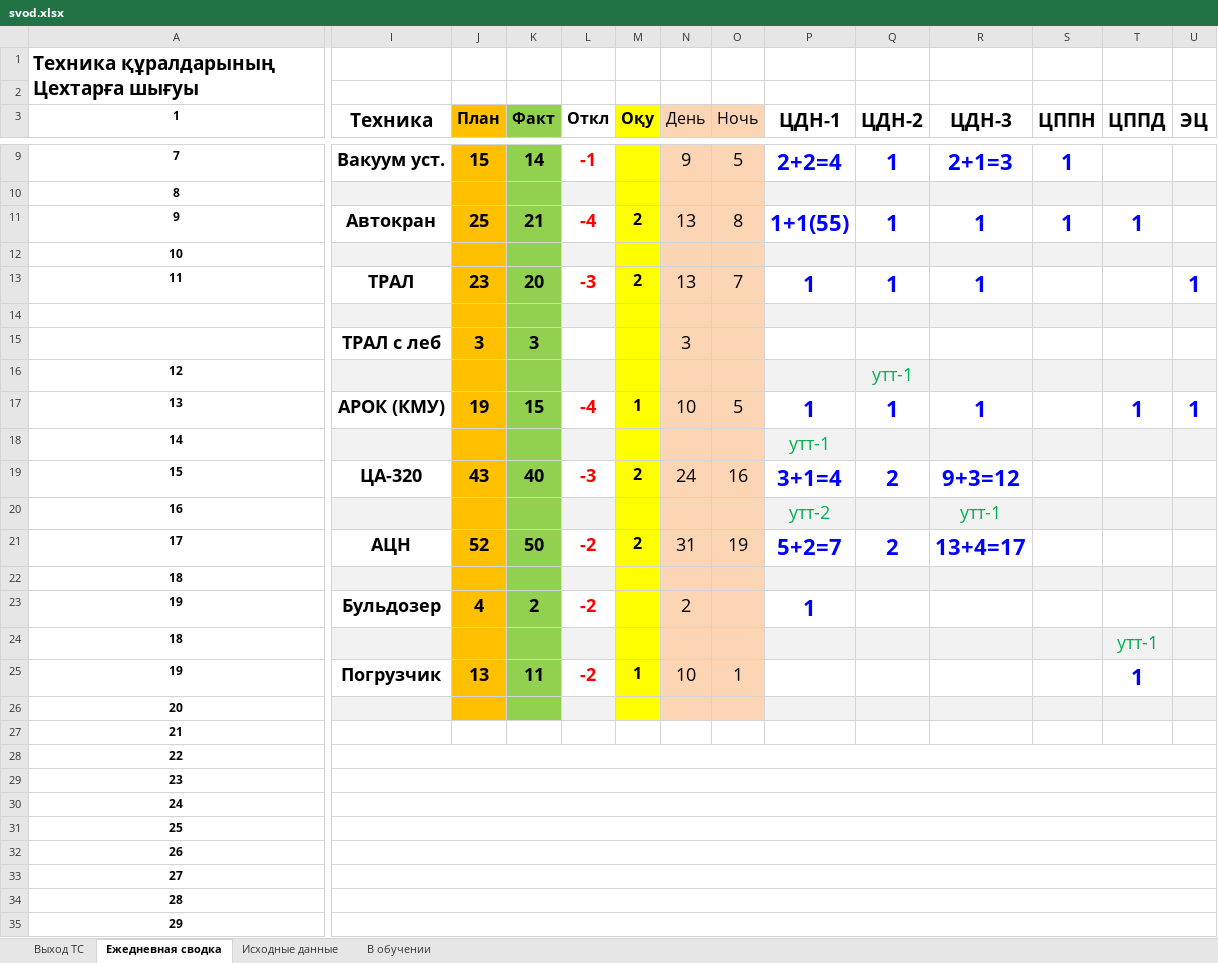
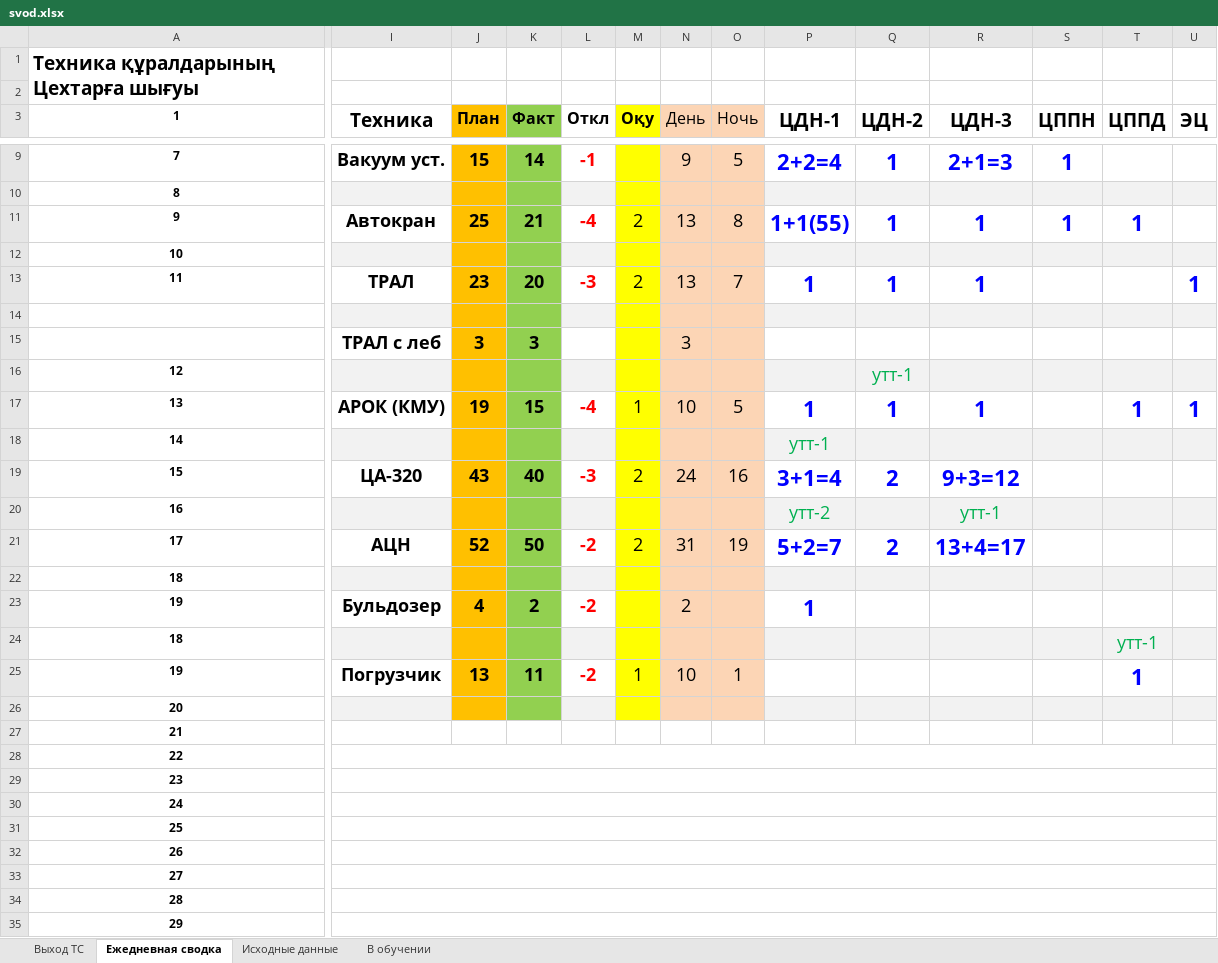
Before and after one commit to aura2889/summary, an Excel workbook: archive/2026-11-14/svod.xlsx, sheet Ежедневная сводка, drawn as a sheet; only a part is shown, gaps mark what is left out; values as stored, in another font and other column widths than the file's, no borders; the diff covers the shown part only; the diff names each change by its address in the sheet, - before the commit and + after, or states it on an @@ line.

```diff
--- a/archive/2026-11-14/svod.xlsx (sheet Ежедневная сводка)
+++ b/archive/2026-11-14/svod.xlsx (sheet Ежедневная сводка)
-M11 bold: on
+M11 bold: off, text size: larger
-M13 bold: on
+M13 bold: off, text size: larger
-M17 bold: on
+M17 bold: off, text size: larger
-M19 bold: on
+M19 bold: off, text size: larger
-M21 bold: on
+M21 bold: off, text size: larger
-M25 bold: on
+M25 bold: off, text size: larger
-I28:AD28 merged
+I28:AE28 merged
-I29:AD29 merged
+I29:AE29 merged
-I30:AD30 merged
+I30:AE30 merged
-I31:AD31 merged
+I31:AE31 merged
-I32:AD32 merged
+I32:AE32 merged
-I33:AD33 merged
+I33:AE33 merged
-I34:AD34 merged
+I34:AE34 merged
-I35:AD35 merged
+I35:AE35 merged
```
Also changed, not shown: cell formats and merged cells elsewhere in this sheet, 1 other file.
